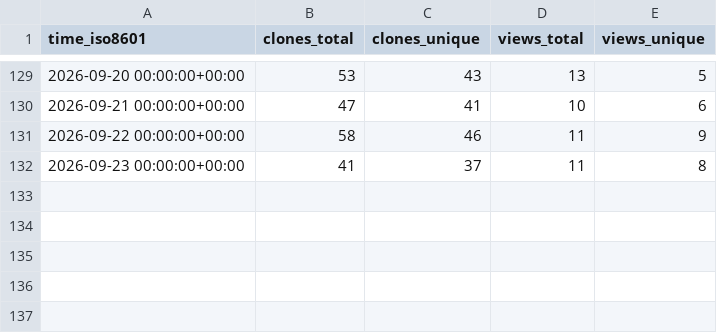
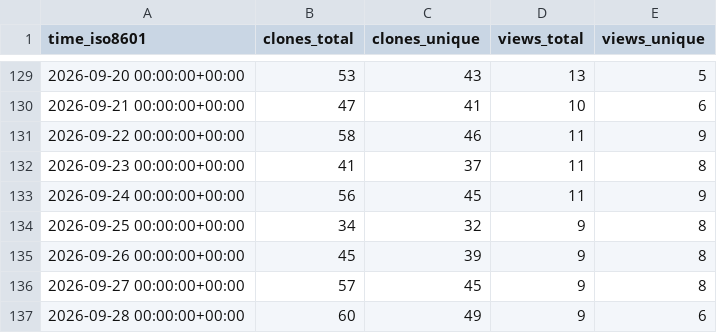
Before and after one commit to damionrashford/RivalSearchMCP, a CSV file: damionrashford/RivalSearchMCP/ghrs-data/views_clones_aggregate.csv, drawn as a sheet; only a part is shown, gaps mark what is left out; the diff names each change by its address in the sheet, - before the commit and + after, or states it on an @@ line.

```diff
--- a/damionrashford/RivalSearchMCP/ghrs-data/views_clones_aggregate.csv
+++ b/damionrashford/RivalSearchMCP/ghrs-data/views_clones_aggregate.csv
+row 133: 2026-09-24 00:00:00+00:00 | 56 | 45 | 11 | 9
+row 134: 2026-09-25 00:00:00+00:00 | 34 | 32 | 9 | 8
+row 135: 2026-09-26 00:00:00+00:00 | 45 | 39 | 9 | 8
+row 136: 2026-09-27 00:00:00+00:00 | 57 | 45 | 9 | 8
+row 137: 2026-09-28 00:00:00+00:00 | 60 | 49 | 9 | 6
```
Also changed, not shown: 1 other file.
